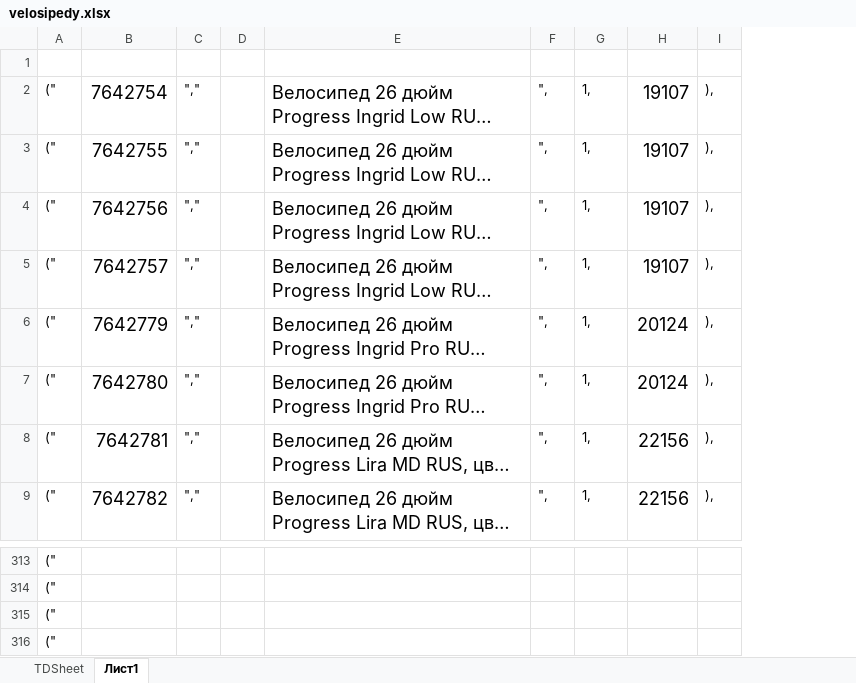
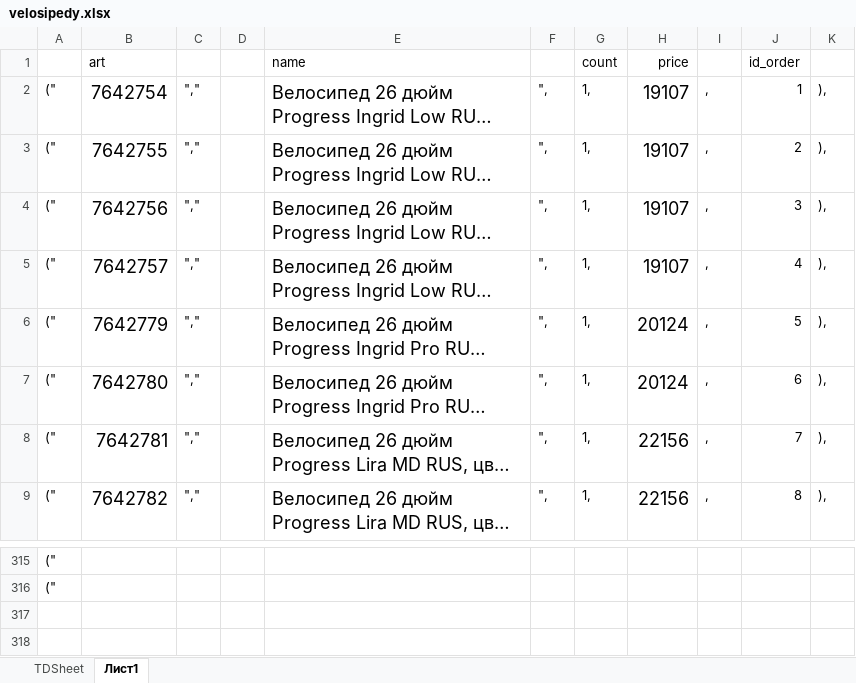
Before and after one commit to peresvladi/web, an Excel workbook: Named/MYSQL/PracticalTask/2/price/velosipedy.xlsx, sheet Лист1, drawn as a sheet; only a part is shown, gaps mark what is left out; long unchanged cells end in …; values as stored, in another font and other column widths than the file's, no borders; removed rows and columns are numbered as before the commit, all else as after; the diff covers the shown part only; the diff names each change by its address in the sheet, - before the commit and + after, or states it on an @@ line.

Commit message:
modified:   Named/MYSQL/PracticalTask/2/price/velosipedy.xlsx         modified:   Named/MYSQL/mySQL_list.txt

```diff
--- a/Named/MYSQL/PracticalTask/2/price/velosipedy.xlsx (sheet Лист1)
+++ b/Named/MYSQL/PracticalTask/2/price/velosipedy.xlsx (sheet Лист1)
+column I, rows 2-9: all ,
+column J, rows 1-9: id_order | 1 | 2 | 3 | 4 | 5 | 6 | 7 | 8
-row 1: (empty)
+row 1:  | art |  |  | name |  | count | price |  | id_order
-row 315: ("
-row 316: ("
```
Also changed, not shown: other rows of this sheet, 1 other file.
